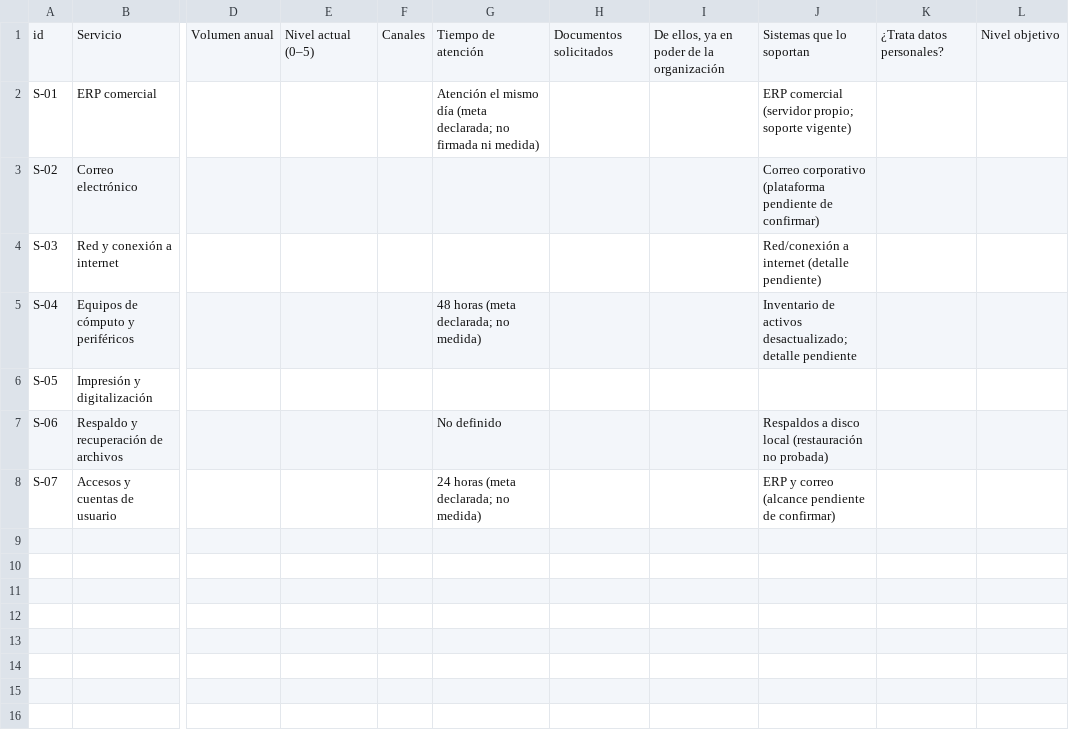
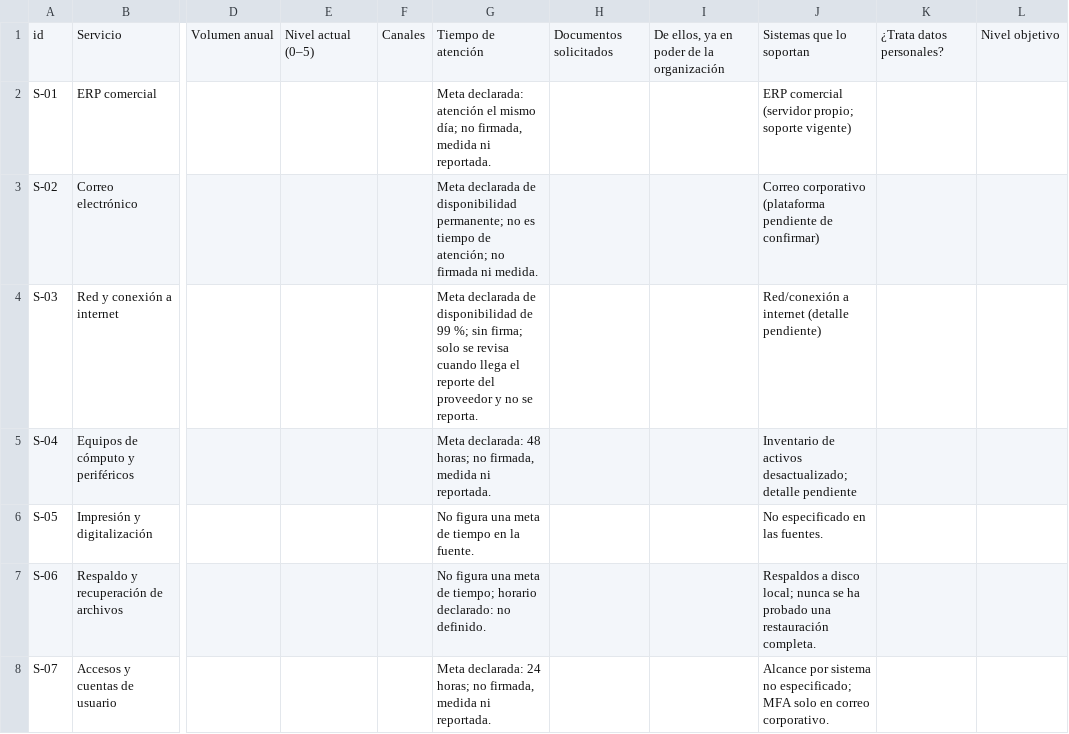
Before and after one commit to andre-carbajal/peti-empresa-06-s11, a CSV file: 06_gobierno_digital/GD01_catalogo_servicios.csv, drawn as a sheet; only a part is shown, gaps mark what is left out; the diff names each change by its address in the sheet, - before the commit and + after, or states it on an @@ line.

Commit message:
Complete sourced facts for Persona 1 catalog

```diff
--- a/06_gobierno_digital/GD01_catalogo_servicios.csv
+++ b/06_gobierno_digital/GD01_catalogo_servicios.csv
-G2: Atención el mismo día (meta declarada; no firmada ni medida)
+G2: Meta declarada: atención el mismo día; no firmada, medida ni reportada.
-G3: (empty)
+G3: Meta declarada de disponibilidad permanente; no es tiempo de atención; no firmada ni medida.
-G4: (empty)
+G4: Meta declarada de disponibilidad de 99 %; sin firma; solo se revisa cuando llega el reporte del proveedor y no se reporta.
-G5: 48 horas (meta declarada; no medida)
+G5: Meta declarada: 48 horas; no firmada, medida ni reportada.
-G6: (empty)
+G6: No figura una meta de tiempo en la fuente.
-J6: (empty)
+J6: No especificado en las fuentes.
-G7: No definido
+G7: No figura una meta de tiempo; horario declarado: no definido.
-J7: …a disco local (restauración no probada)
+J7: …a disco local; nunca se ha probado una restauración completa.
-G8: 24 horas (meta declarada; no medida)
+G8: Meta declarada: 24 horas; no firmada, medida ni reportada.
-J8: ERP y correo (alcance pendiente de confirmar)
+J8: Alcance por sistema no especificado; MFA solo en correo corporativo.
```
Also changed, not shown: 2 other files.
